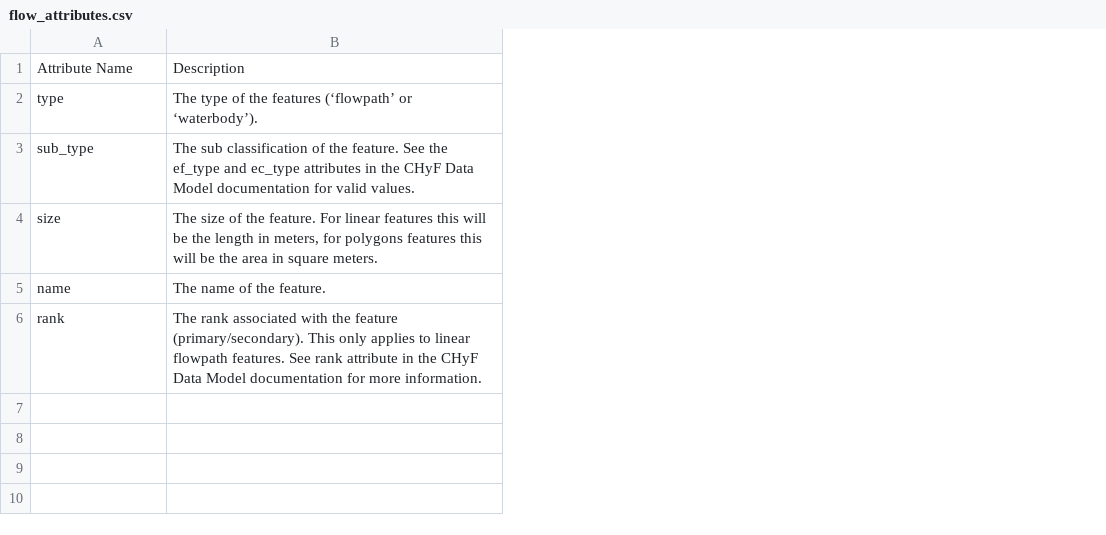
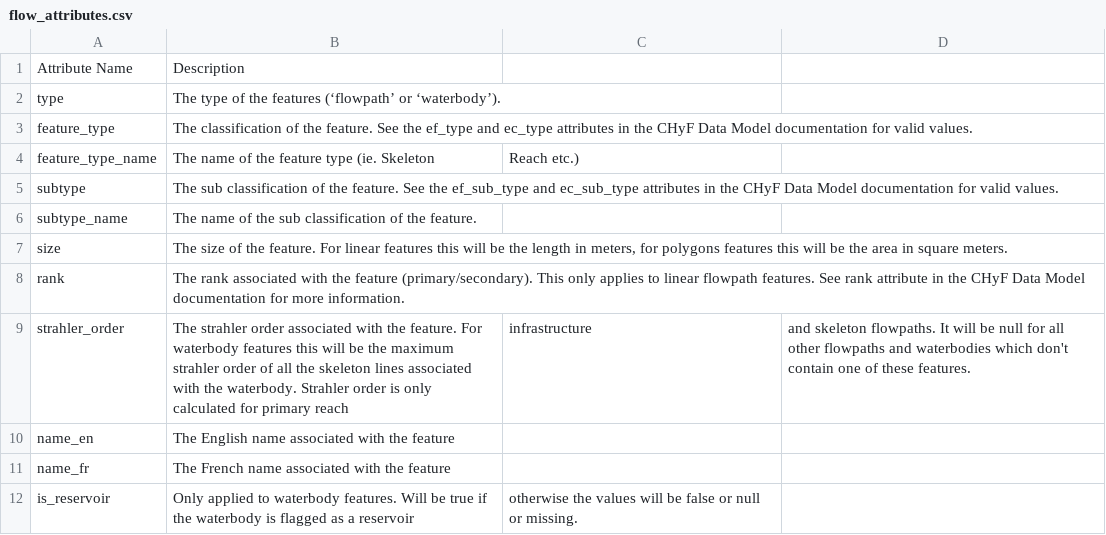
Before and after one commit to Canadian-Wildlife-Federation/Documentation, a CSV file: docs/source/docs_tech/docs_tech_arch/tbl/flow_attributes.csv, drawn as a sheet; removed rows and columns are numbered as before the commit, all else as after; the diff names each change by its address in the sheet, - before the commit and + after, or states it on an @@ line.

```diff
--- a/docs/source/docs_tech/docs_tech_arch/tbl/flow_attributes.csv
+++ b/docs/source/docs_tech/docs_tech_arch/tbl/flow_attributes.csv
+column C, empty
+column D, empty
+row 3: feature_type | The classification of the feature. See the ef_type and ec_type attributes in the CHyF Data Model documentation for valid values.
+row 4: feature_type_name | The name of the feature type (ie. Skeleton | Reach etc.)
-A5: sub_type
+A5: subtype
-B5: …See the ef_type and ec_type attributes in…
+B5: …See the ef_sub_type and ec_sub_type attributes in…
+row 6: subtype_name | The name of the sub classification of the feature.
-row 5: name | The name of the feature.
+row 9: strahler_order | The strahler order associated with the feature. For waterbody features this will be the maximum strahler order of all the skeleton lines associated with the waterbody. Strahler order is only calculated for primary reach | infrastructure | and skeleton flowpaths. It will be null for all other flowpaths and waterbodies which don't contain one of these features.
+row 10: name_en | The English name associated with the feature
+row 11: name_fr | The French name associated with the feature
+row 12: is_reservoir | Only applied to waterbody features. Will be true if the waterbody is flagged as a reservoir | otherwise the values will be false or null or missing.
```
Also changed, not shown: docs/source/docs_tech/docs_tech_arch/tbl/core-tables.csv, docs/source/docs_tech/docs_tech_arch/tbl/data-source.csv, 6 other files.
